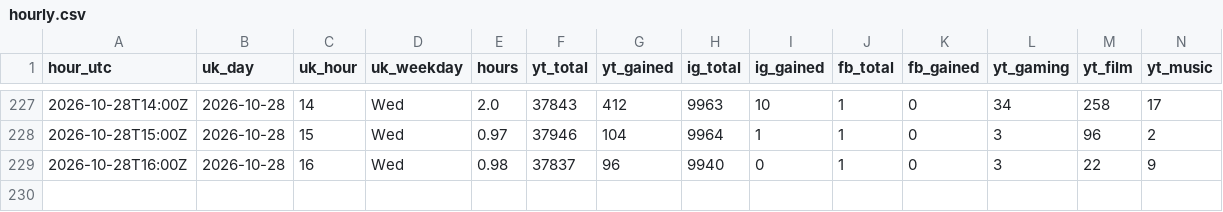
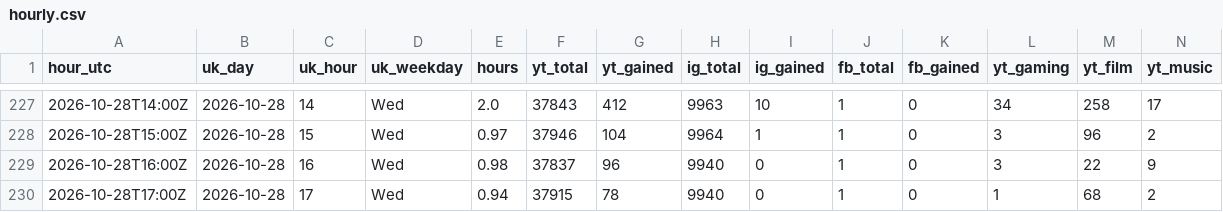
Before and after one commit to quickplay-studio/quickplay-autopilot, a CSV file: analytics/hourly.csv, drawn as a sheet; only a part is shown, gaps mark what is left out; rows hold the shown columns only; the diff names each change by its address in the sheet, - before the commit and + after, or states it on an @@ line.

Commit message:
Hourly numbers 2026-10-28 17:52

```diff
--- a/analytics/hourly.csv
+++ b/analytics/hourly.csv
+row 230: 2026-10-28T17:00Z | 2026-10-28 | 17 | Wed | 0.94 | 37915 | 78 | 9940 | 0 | 1 | 0 | 1 | 68 | 2
```
Also changed, not shown: analytics/breakouts.csv, analytics/changes.csv, 18 other files.
